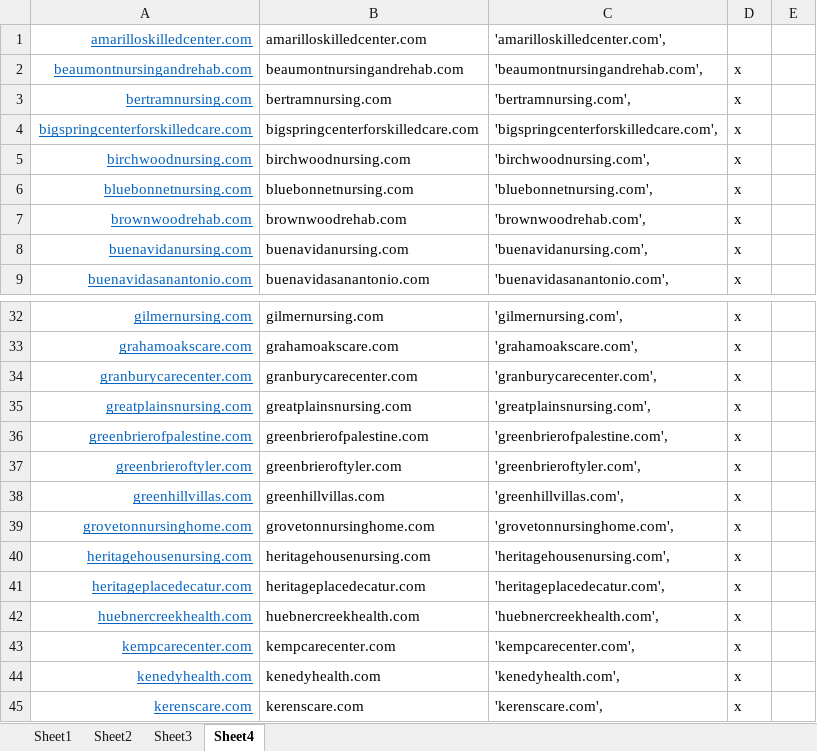
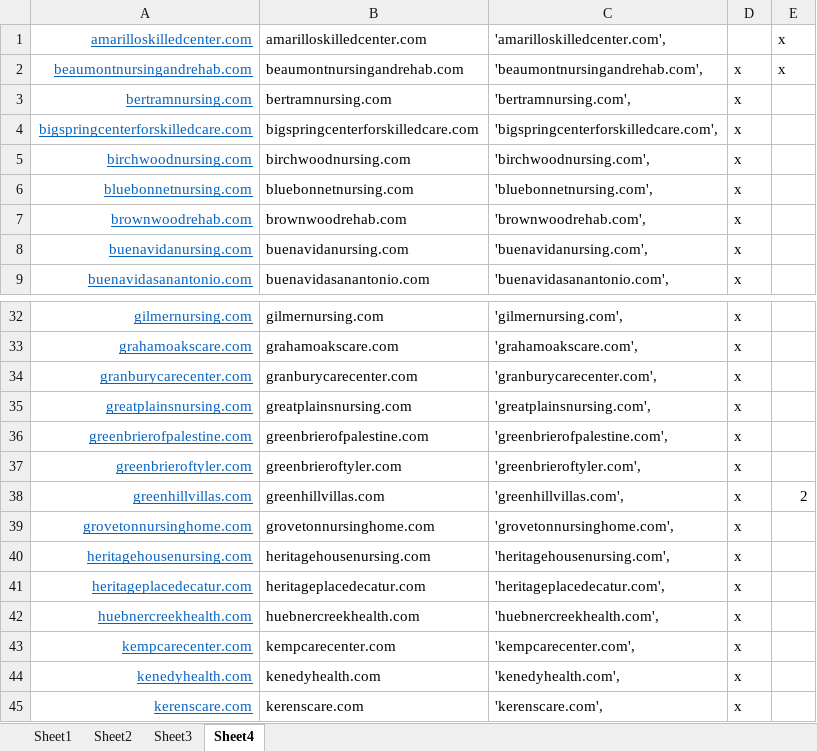
Before and after one commit to jin3lee/puppeteer-teleos, an Excel workbook: TodoListForHeader.xlsx, sheet Sheet4, drawn as a sheet; only a part is shown, gaps mark what is left out; values as stored, in another font and other column widths than the file's, no borders; the diff covers the shown part only; the diff names each change by its address in the sheet, - before the commit and + after, or states it on an @@ line.

Commit message:
updated excel sheet

```diff
--- a/TodoListForHeader.xlsx (sheet Sheet4)
+++ b/TodoListForHeader.xlsx (sheet Sheet4)
-E1:E2: (empty)
+E1:E2: x
-E38: (empty)
+E38: 2
```
Also changed, not shown: 24 edited cells elsewhere in this sheet.
